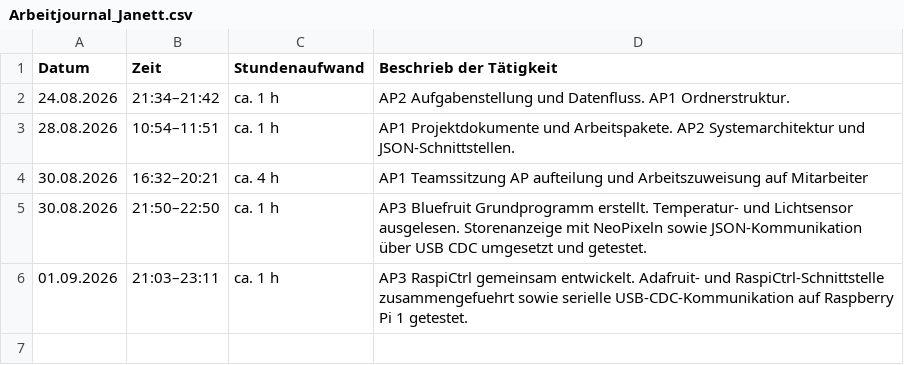
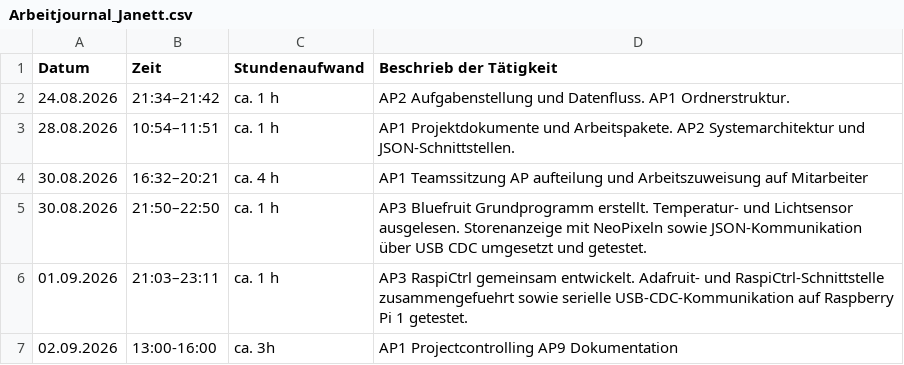
Before and after one commit to niklaus619/TA_V_IoT, a CSV file: Doc/Berichterstattung/Arbeitsjournale/Arbeitjournal_Janett.csv, drawn as a sheet; the diff names each change by its address in the sheet, - before the commit and + after, or states it on an @@ line.

Commit message:
Update Arbeitsjournal

```diff
--- a/Doc/Berichterstattung/Arbeitsjournale/Arbeitjournal_Janett.csv
+++ b/Doc/Berichterstattung/Arbeitsjournale/Arbeitjournal_Janett.csv
+row 7: 02.09.2026 | 13:00-16:00 | ca. 3h | AP1 Projectcontrolling AP9 Dokumentation
```
